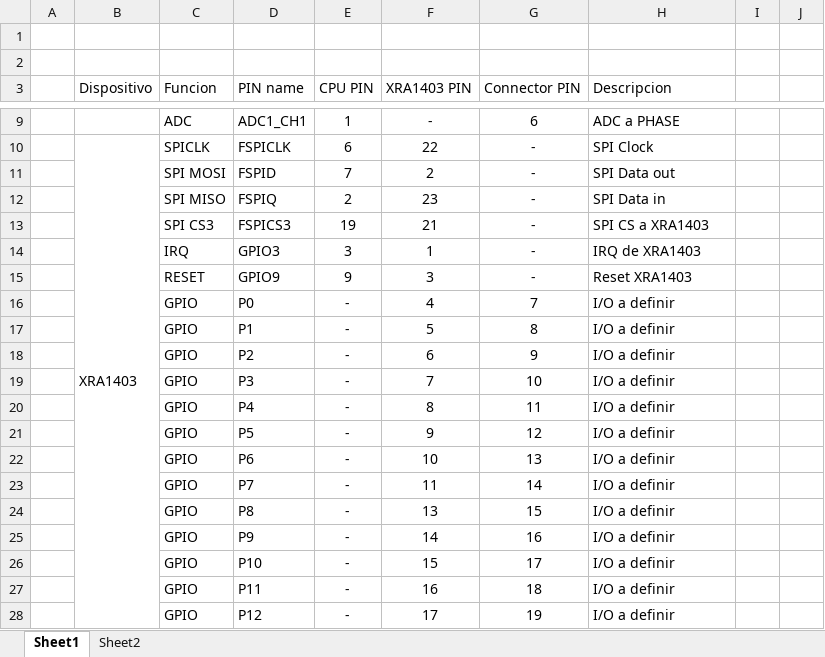
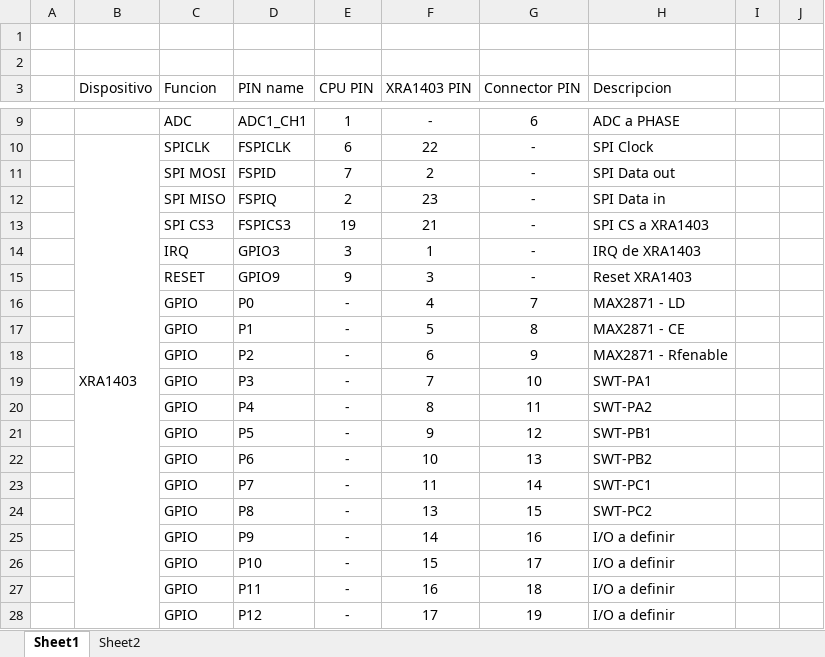
Before and after one commit to jipiccardi/pocket-analyzer, an Excel workbook: hardware/Pin definition Pocket Analyser.xlsx, sheet Sheet1, drawn as a sheet; only a part is shown, gaps mark what is left out; values as stored, in another font and other column widths than the file's, no borders; charts and pictures not drawn; the diff names each change by its address in the sheet, - before the commit and + after, or states it on an @@ line.

```diff
--- a/hardware/Pin definition Pocket Analyser.xlsx (sheet Sheet1)
+++ b/hardware/Pin definition Pocket Analyser.xlsx (sheet Sheet1)
-H16 (Descripcion): I/O a definir
+H16 (Descripcion): MAX2871 - LD
-H17 (Descripcion): I/O a definir
+H17 (Descripcion): MAX2871 - CE
-H18 (Descripcion): I/O a definir
+H18 (Descripcion): MAX2871 - Rfenable
-H19 (Descripcion): I/O a definir
+H19 (Descripcion): SWT-PA1
-H20 (Descripcion): I/O a definir
+H20 (Descripcion): SWT-PA2
-H21 (Descripcion): I/O a definir
+H21 (Descripcion): SWT-PB1
-H22 (Descripcion): I/O a definir
+H22 (Descripcion): SWT-PB2
-H23 (Descripcion): I/O a definir
+H23 (Descripcion): SWT-PC1
-H24 (Descripcion): I/O a definir
+H24 (Descripcion): SWT-PC2
```
Also changed, not shown: test_firmware/MAX2871 Reg/register_calculator.xlsx, 8 other files.
